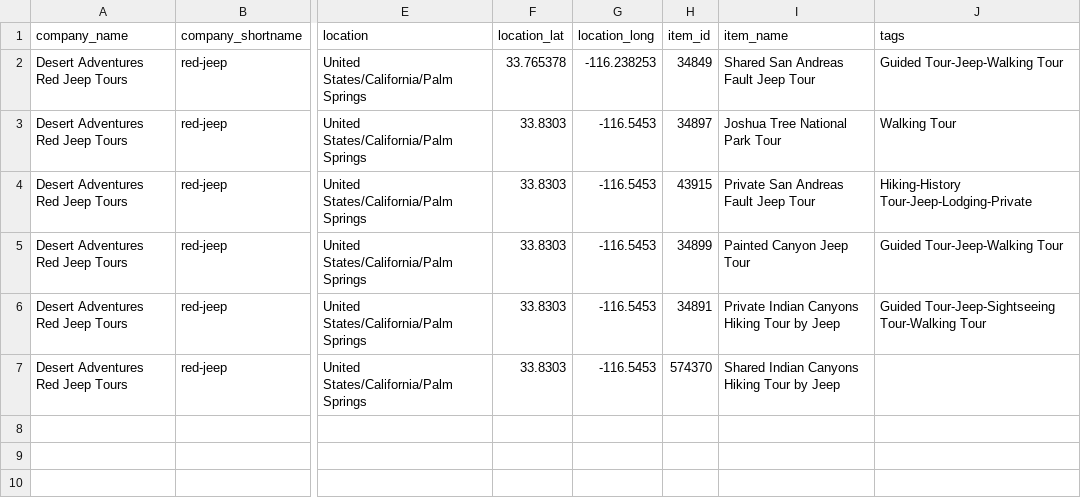
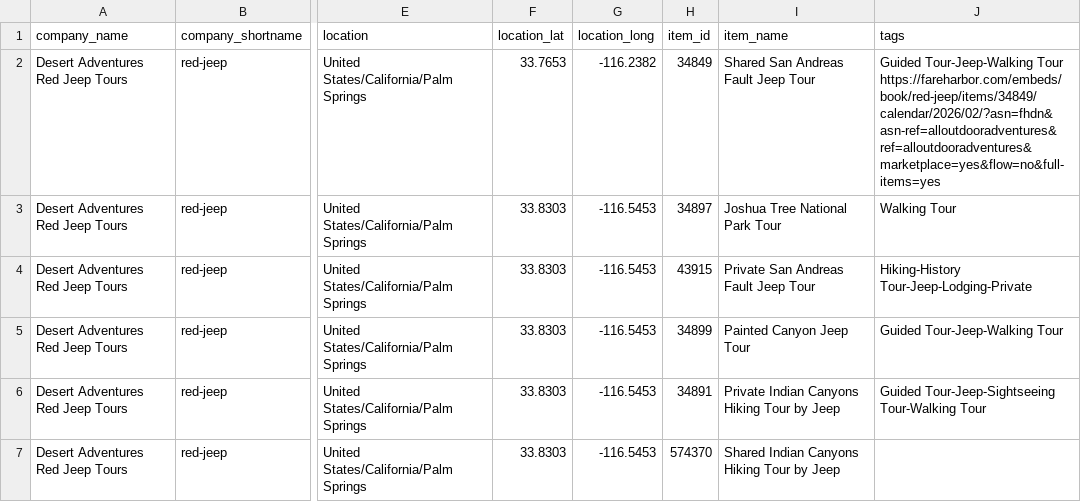
Before and after one commit to JoshuaTreeTours/alloutdooradventures2, a CSV file: data/palm-springs.csv, drawn as a sheet; only a part is shown, gaps mark what is left out; the diff names each change by its address in the sheet, - before the commit and + after, or states it on an @@ line.

Commit message:
Update palm-springs.csv

```diff
--- a/data/palm-springs.csv
+++ b/data/palm-springs.csv
-F2 (location_lat): 33.765378
+F2 (location_lat): 33.7653
-G2 (location_long): -116.238253
+G2 (location_long): -116.2382
-J2 (tags): …Tour-Jeep-Walking Tour
+J2 (tags): …Tour-Jeep-Walking Tour https://fareharbor.com/embeds/book/red-jeep/items/34849/calendar/2026/02/?asn=fhdn&asn-ref=alloutdooradventures&ref=alloutdooradventures&marketplace=yes&flow=no&full-items=yes
```
